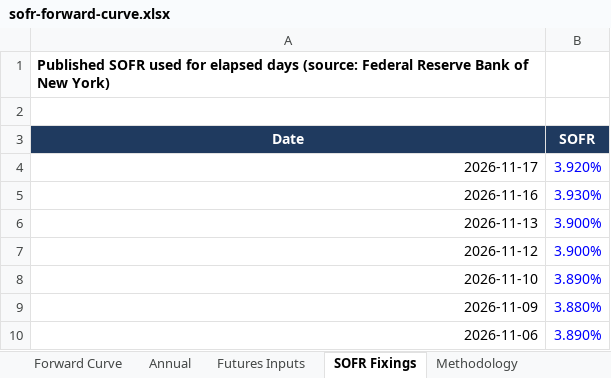
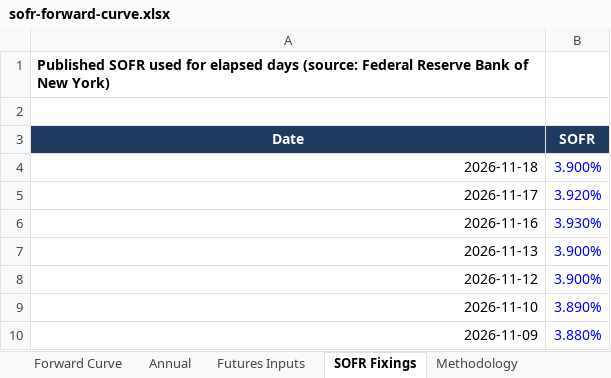
Before and after one commit to jkane-29/opensofr, an Excel workbook: output/downloads/sofr-forward-curve.xlsx, sheet SOFR Fixings, drawn as a sheet; only a part is shown; the shorter side is filled out with more unchanged rows; values as stored, in another font and other column widths than the file's, no borders; the diff names each change by its address in the sheet, - before the commit and + after, or states it on an @@ line.

```diff
--- a/output/downloads/sofr-forward-curve.xlsx (sheet SOFR Fixings)
+++ b/output/downloads/sofr-forward-curve.xlsx (sheet SOFR Fixings)
+row 4: 2026-11-18 | 3.900%
```
Also changed, not shown: sheet Forward Curve, sheet Futures Inputs, charts or pictures, 8 other files.
